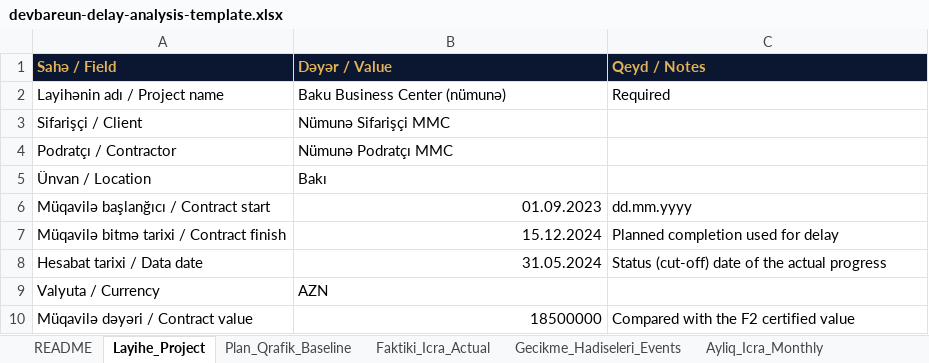
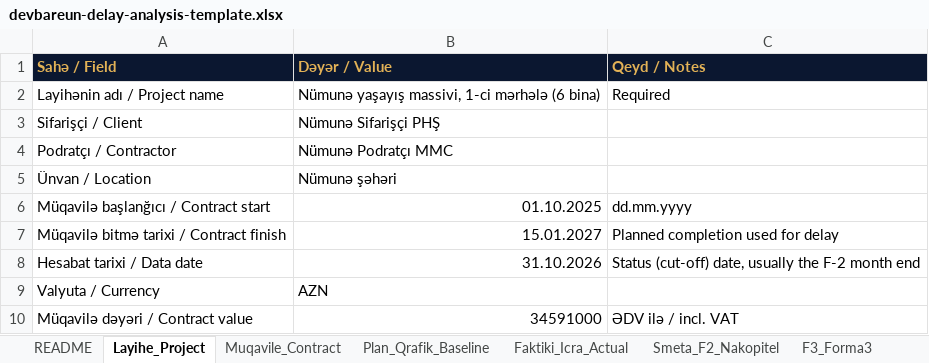
Before and after one commit to cavittekle/devbareun, an Excel workbook: frontend/templates/devbareun-delay-analysis-template.xlsx, sheet Layihe_Project, drawn as a sheet; values as stored, in another font and other column widths than the file's, no borders; the diff names each change by its address in the sheet, - before the commit and + after, or states it on an @@ line.

```diff
--- a/frontend/templates/devbareun-delay-analysis-template.xlsx (sheet Layihe_Project)
+++ b/frontend/templates/devbareun-delay-analysis-template.xlsx (sheet Layihe_Project)
+sheet tab: Muqavile_Contract
+sheet tab: Smeta_F2_Nakopitel
+sheet tab: F3_Forma3
-B2 (Dəyər / Value): Baku Business Center (nümunə)
+B2 (Dəyər / Value): Nümunə yaşayış massivi, 1-ci mərhələ (6 bina)
-B3 (Dəyər / Value): Nümunə Sifarişçi MMC
+B3 (Dəyər / Value): Nümunə Sifarişçi PHŞ
-B5 (Dəyər / Value): Bakı
+B5 (Dəyər / Value): Nümunə şəhəri
-B6 (Dəyər / Value): 01.09.2023
+B6 (Dəyər / Value): 01.10.2025
-B7 (Dəyər / Value): 15.12.2024
+B7 (Dəyər / Value): 15.01.2027
-B8 (Dəyər / Value): 31.05.2024
+B8 (Dəyər / Value): 31.10.2026
-C8 (Qeyd / Notes): Status (cut-off) date of the actual progress
+C8 (Qeyd / Notes): Status (cut-off) date, usually the F-2 month end
-B10 (Dəyər / Value): 18500000
+B10 (Dəyər / Value): 34591000
-C10 (Qeyd / Notes): Compared with the F2 certified value
+C10 (Qeyd / Notes): ƏDV ilə / incl. VAT
```
Also changed, not shown: sheet Plan_Qrafik_Baseline, sheet Faktiki_Icra_Actual, sheet F2_Odenisler_Payments, sheet Gecikme_Hadiseleri_Events, sheet README, other sheet tabs, 24 other files.
